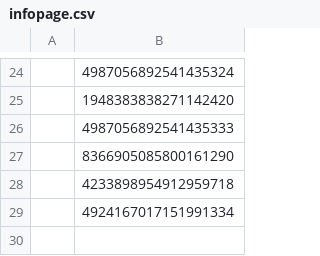
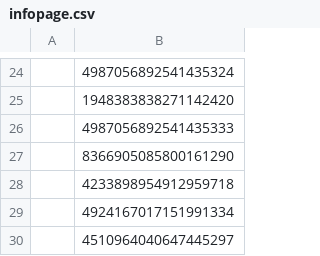
Before and after one commit to smbjorklund/media_update, a CSV file: modules/uib_migrate/test-jur/infopage.csv, drawn as a sheet; only a part is shown, gaps mark what is left out.

```diff
--- a/modules/uib_migrate/test-jur/infopage.csv
+++ b/modules/uib_migrate/test-jur/infopage.csv
@@ -29 +29,2 @@
 ,4924167017151991334
+,4510964040647445297
```
Also changed, not shown: modules/uib_migrate/test-jur/navigationpage.csv, 2 other files.
